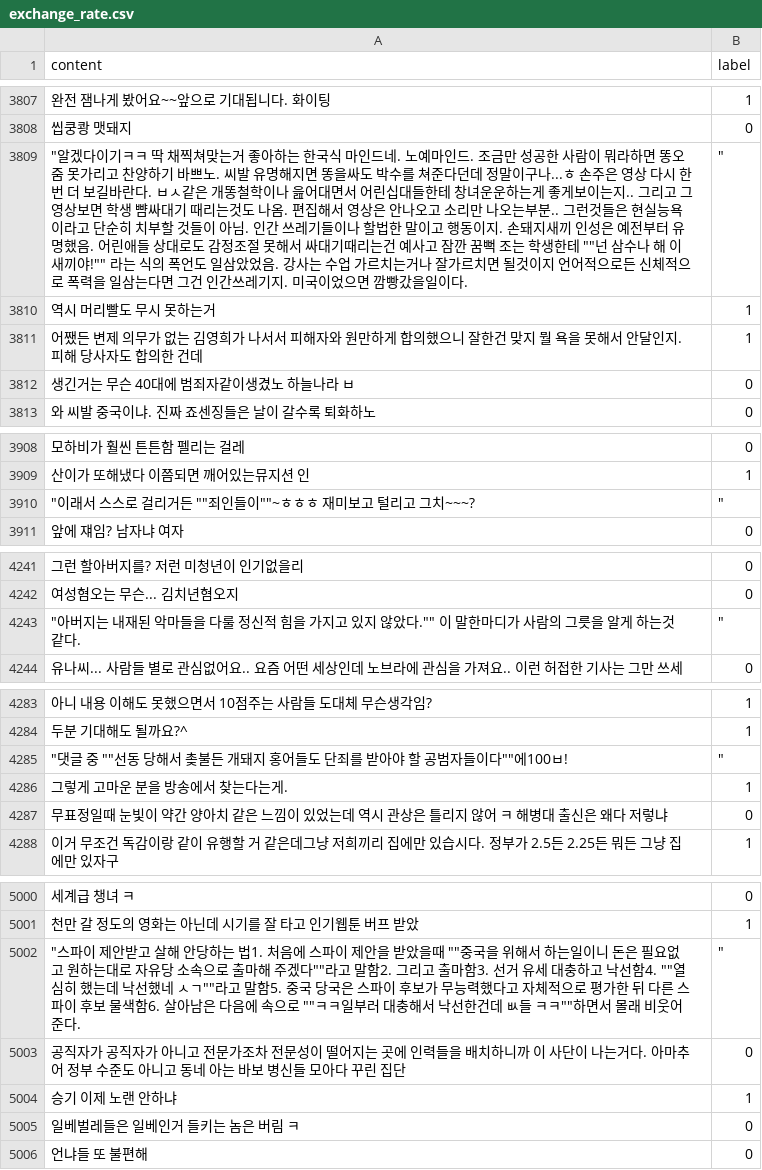
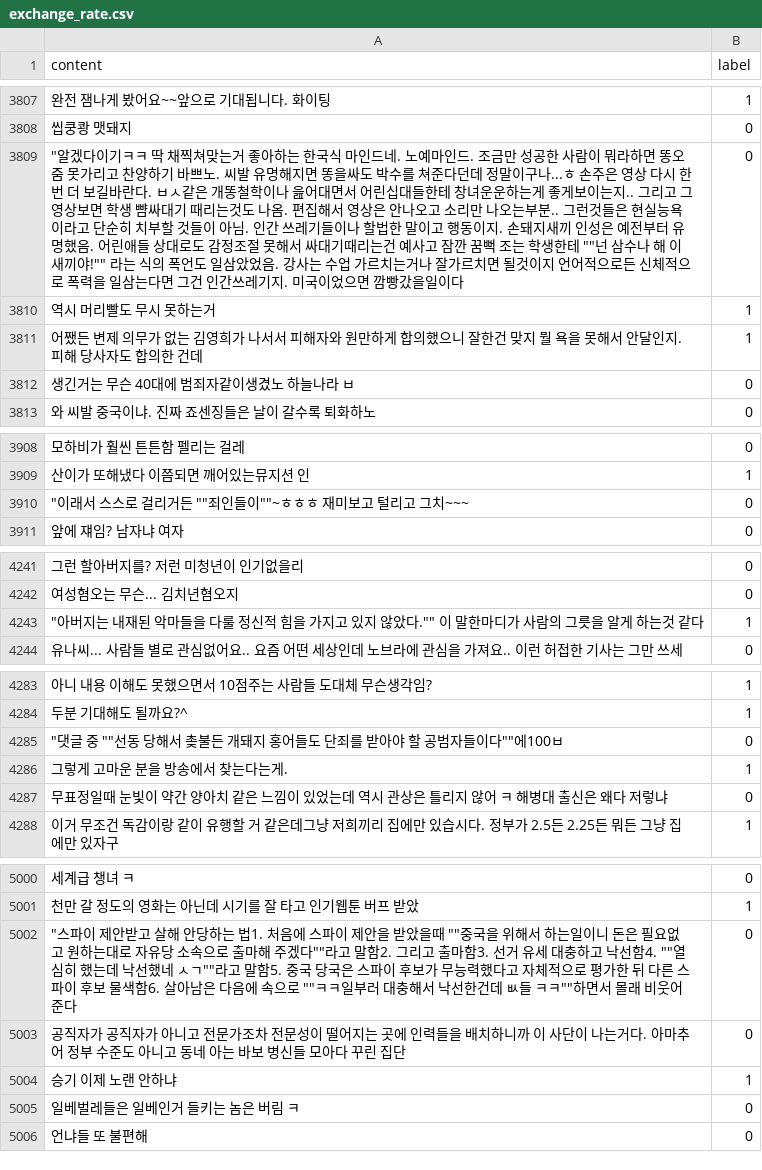
Before and after one commit to 8954sood/testset, a CSV file: exchange_rate.csv, drawn as a sheet; only a part is shown, gaps mark what is left out; removed rows and columns are numbered as before the commit, all else as after; the diff covers the shown part only; the diff names each change by its address in the sheet, - before the commit and + after, or states it on an @@ line.

```diff
--- a/exchange_rate.csv
+++ b/exchange_rate.csv
-row 3809: "알겠다이기ㅋㅋ 딱 채찍쳐맞는거 좋아하는 한국식 마인드네. 노예마인드. 조금만 성공한 사람이 뭐라하면 똥오줌 못가리고 찬양하기 바쁘노. 씨발 유명해지면 똥을싸도 박수를 쳐준다던데 정말이구나...ㅎ 손주은 영상 다시 한번 더 보길바란다. ㅂㅅ같은 개똥철학이나 읊어대면서 어린십대들한테 창녀운운하는게 좋게보이는지.. 그리고 그영상보면 학생 뺨싸대기 때리는것도 나옴. 편집해서 영상은 안나오고 소리만 나오는부분.. 그런것들은 현실능욕이라고 단순히 치부할 것들이 아님. 인간 쓰레기들이나 할법한 말이고 행동이지. 손돼지새끼 인성은 예전부터 유명했음. 어린애들 상대로도 감정조절 못해서 싸대기때리는건 예사고 잠깐 꿈뻑 조는 학생한테 ""넌 삼수나 해 이새끼야!"" 라는 식의 폭언도 일삼았었음. 강사는 수업 가르치는거나 잘가르치면 될것이지 언어적으로든 신체적으로 폭력을 일삼는다면 그건 인간쓰레기지. 미국이었으면 깜빵갔을일이다. | "
+row 3809: "알겠다이기ㅋㅋ 딱 채찍쳐맞는거 좋아하는 한국식 마인드네. 노예마인드. 조금만 성공한 사람이 뭐라하면 똥오줌 못가리고 찬양하기 바쁘노. 씨발 유명해지면 똥을싸도 박수를 쳐준다던데 정말이구나...ㅎ 손주은 영상 다시 한번 더 보길바란다. ㅂㅅ같은 개똥철학이나 읊어대면서 어린십대들한테 창녀운운하는게 좋게보이는지.. 그리고 그영상보면 학생 뺨싸대기 때리는것도 나옴. 편집해서 영상은 안나오고 소리만 나오는부분.. 그런것들은 현실능욕이라고 단순히 치부할 것들이 아님. 인간 쓰레기들이나 할법한 말이고 행동이지. 손돼지새끼 인성은 예전부터 유명했음. 어린애들 상대로도 감정조절 못해서 싸대기때리는건 예사고 잠깐 꿈뻑 조는 학생한테 ""넌 삼수나 해 이새끼야!"" 라는 식의 폭언도 일삼았었음. 강사는 수업 가르치는거나 잘가르치면 될것이지 언어적으로든 신체적으로 폭력을 일삼는다면 그건 인간쓰레기지. 미국이었으면 깜빵갔을일이다 | 0
-row 3910: "이래서 스스로 걸리거든 ""죄인들이""~ㅎㅎㅎ 재미보고 털리고 그치~~~? | "
+row 3910: "이래서 스스로 걸리거든 ""죄인들이""~ㅎㅎㅎ 재미보고 털리고 그치~~~ | 0
-row 4243: "아버지는 내재된 악마들을 다룰 정신적 힘을 가지고 있지 않았다."" 이 말한마디가 사람의 그릇을 알게 하는것 같다. | "
+row 4243: "아버지는 내재된 악마들을 다룰 정신적 힘을 가지고 있지 않았다."" 이 말한마디가 사람의 그릇을 알게 하는것 같다 | 1
-row 4285: "댓글 중 ""선동 당해서 촞불든 개돼지 홍어들도 단죄를 받아야 할 공범자들이다""에100ㅂ! | "
+row 4285: "댓글 중 ""선동 당해서 촞불든 개돼지 홍어들도 단죄를 받아야 할 공범자들이다""에100ㅂ | 0
-row 5002: "스파이 제안받고 살해 안당하는 법1. 처음에 스파이 제안을 받았을때 ""중국을 위해서 하는일이니 돈은 필요없고 원하는대로 자유당 소속으로 출마해 주겠다""라고 말함2. 그리고 출마함3. 선거 유세 대충하고 낙선함4. ""열심히 했는데 낙선했네 ㅅㄱ""라고 말함5. 중국 당국은 스파이 후보가 무능력했다고 자체적으로 평가한 뒤 다른 스파이 후보 물색함6. 살아남은 다음에 속으로 ""ㅋㅋ일부러 대충해서 낙선한건데 ㅄ들 ㅋㅋ""하면서 몰래 비웃어준다. | "
+row 5002: "스파이 제안받고 살해 안당하는 법1. 처음에 스파이 제안을 받았을때 ""중국을 위해서 하는일이니 돈은 필요없고 원하는대로 자유당 소속으로 출마해 주겠다""라고 말함2. 그리고 출마함3. 선거 유세 대충하고 낙선함4. ""열심히 했는데 낙선했네 ㅅㄱ""라고 말함5. 중국 당국은 스파이 후보가 무능력했다고 자체적으로 평가한 뒤 다른 스파이 후보 물색함6. 살아남은 다음에 속으로 ""ㅋㅋ일부러 대충해서 낙선한건데 ㅄ들 ㅋㅋ""하면서 몰래 비웃어준다 | 0
```
Also changed, not shown: 20 added rows and 20 removed rows elsewhere in this file.
